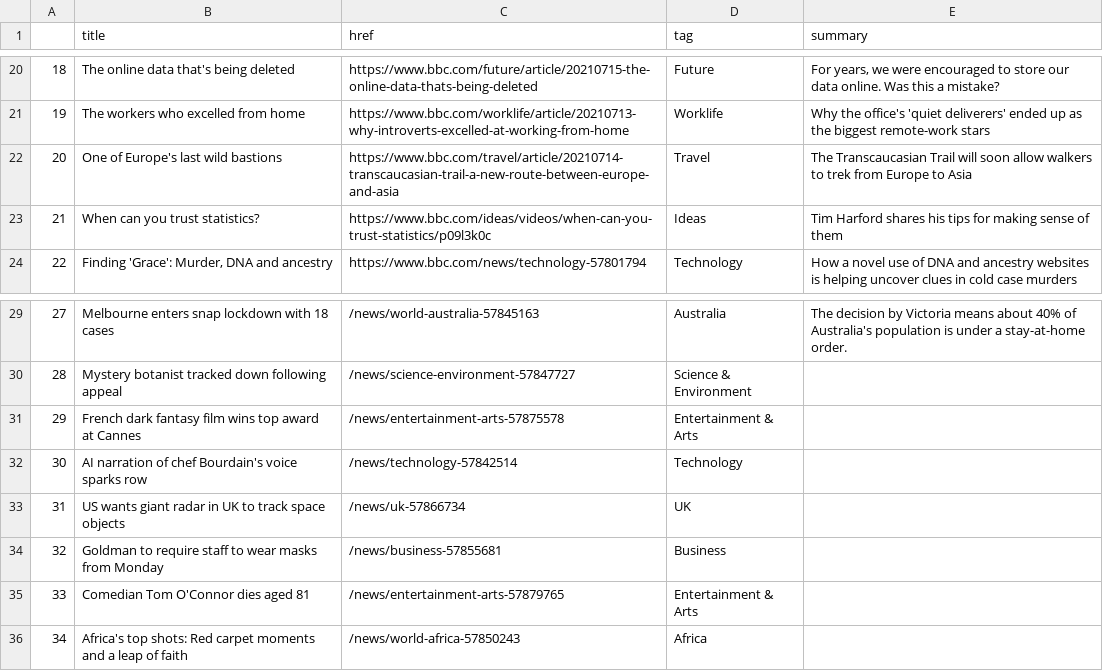
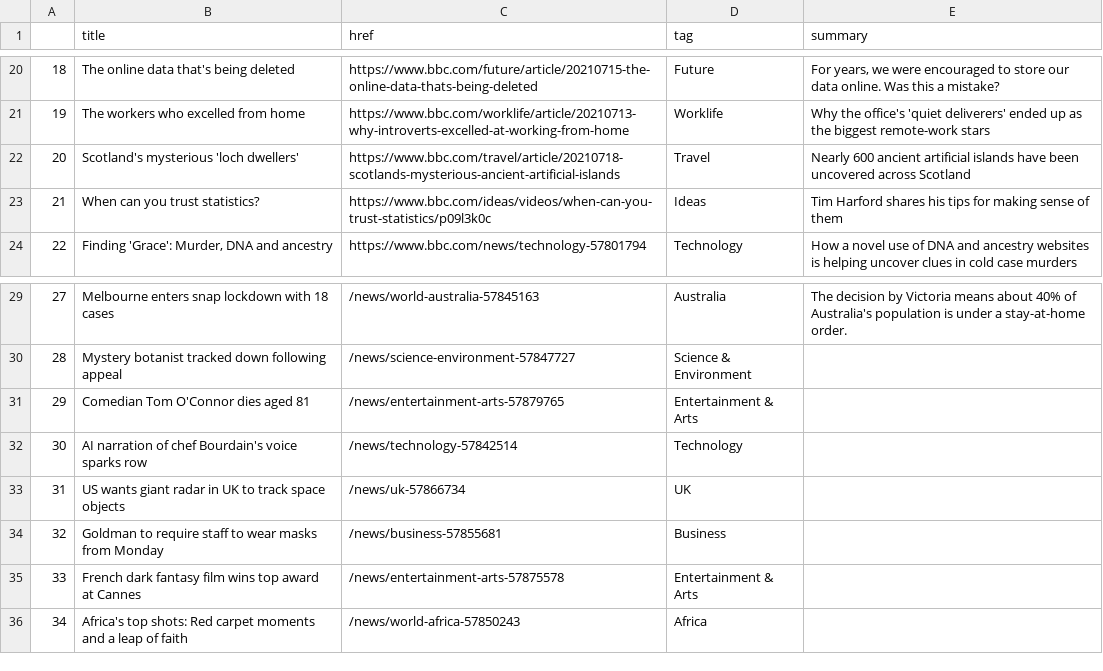
Before and after one commit to EMendy/Scraper_Info, a CSV file: bbc-headlines.csv, drawn as a sheet; only a part is shown, gaps mark what is left out.

```diff
--- a/bbc-headlines.csv
+++ b/bbc-headlines.csv
@@ -21,3 +21,3 @@
 19,The workers who excelled from home,https://www.bbc.com/worklife/article/20210713-why-introverts-excelled-at-working-from-home,Worklife,Why the office's 'quiet deliverers' ended up as the biggest remote-work stars
-20,One of Europe's last wild bastions,https://www.bbc.com/travel/article/20210714-transcaucasian-trail-a-new-route-between-europe-and-asia,Travel,The Transcaucasian Trail will soon allow walkers to trek from Europe to Asia
+20,Scotland's mysterious 'loch dwellers',https://www.bbc.com/travel/article/20210718-scotlands-mysterious-ancient-artificial-islands,Travel,Nearly 600 ancient artificial islands have been uncovered across Scotland
 21,When can you trust statistics?,https://www.bbc.com/ideas/videos/when-can-you-trust-statistics/p09l3k0c,Ideas,Tim Harford shares his tips for making sense of them
@@ -30,3 +30,3 @@
 28,Mystery botanist tracked down following appeal,/news/science-environment-57847727,Science & Environment,
-29,French dark fantasy film wins top award at Cannes,/news/entertainment-arts-57875578,Entertainment & Arts,
+29,Comedian Tom O'Connor dies aged 81,/news/entertainment-arts-57879765,Entertainment & Arts,
 30,AI narration of chef Bourdain's voice sparks row,/news/technology-57842514,Technology,
@@ -34,3 +34,3 @@
 32,Goldman to require staff to wear masks from Monday,/news/business-57855681,Business,
-33,Comedian Tom O'Connor dies aged 81,/news/entertainment-arts-57879765,Entertainment & Arts,
+33,French dark fantasy film wins top award at Cannes,/news/entertainment-arts-57875578,Entertainment & Arts,
 34,Africa's top shots: Red carpet moments and a leap of faith,/news/world-africa-57850243,Africa,
```
